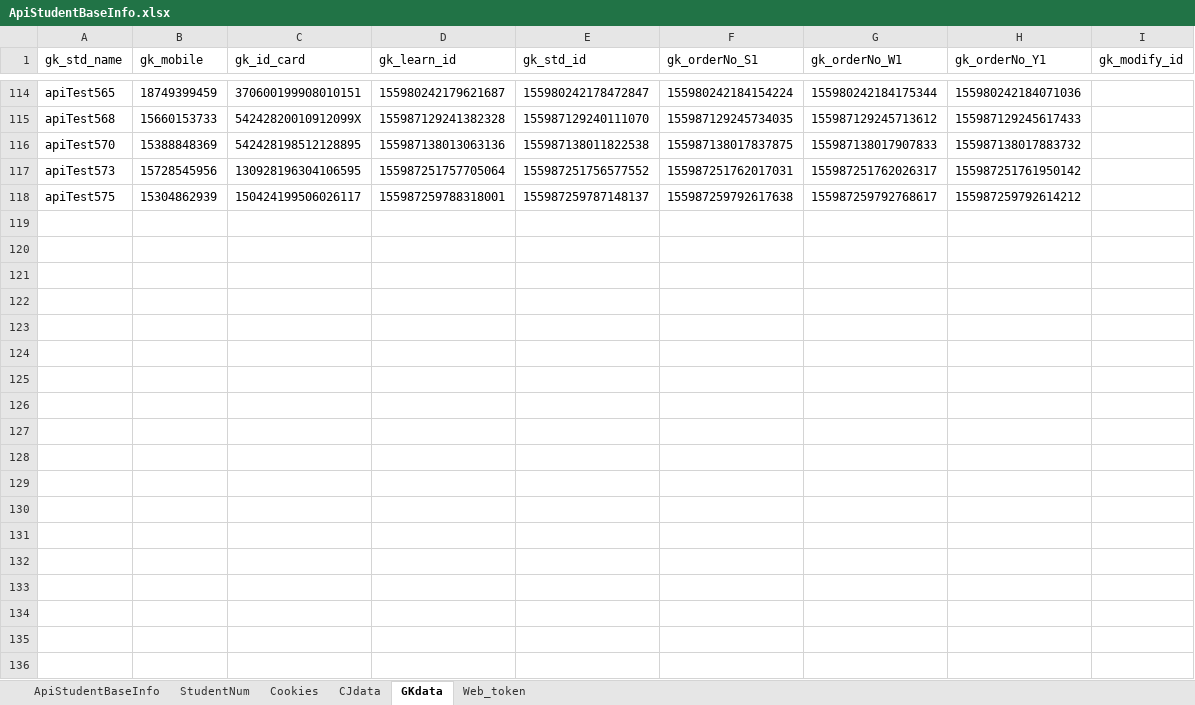
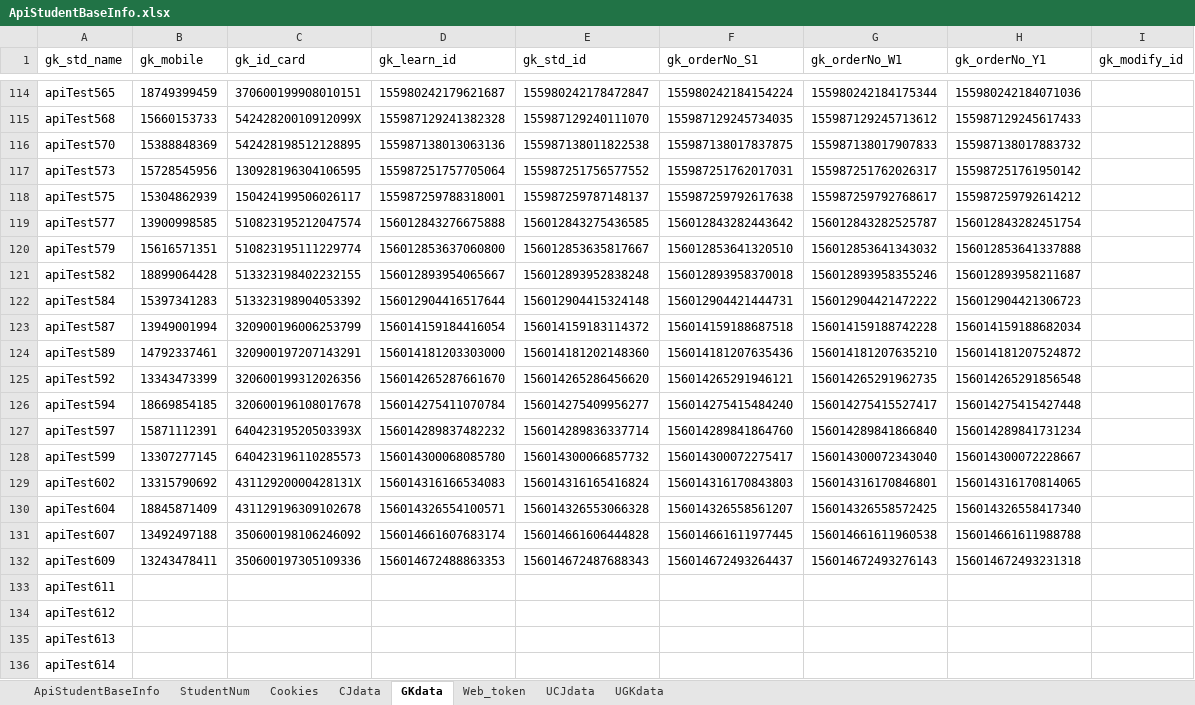
Before and after one commit to MikeDarkCloud/bms.interface, an Excel workbook: test_data/Excel_File/ApiStudentBaseInfo.xlsx, sheet GKdata, drawn as a sheet; only a part is shown, gaps mark what is left out; values as stored, in another font and other column widths than the file's, no borders; the diff names each change by its address in the sheet, - before the commit and + after, or states it on an @@ line.

```diff
--- a/test_data/Excel_File/ApiStudentBaseInfo.xlsx (sheet GKdata)
+++ b/test_data/Excel_File/ApiStudentBaseInfo.xlsx (sheet GKdata)
+sheet tab: UCJdata
+sheet tab: UGKdata
+row 119: apiTest577 | 13900998585 | 510823195212047574 | 156012843276675888 | 156012843275436585 | 156012843282443642 | 156012843282525787 | 156012843282451754
+row 120: apiTest579 | 15616571351 | 510823195111229774 | 156012853637060800 | 156012853635817667 | 156012853641320510 | 156012853641343032 | 156012853641337888
+row 121: apiTest582 | 18899064428 | 513323198402232155 | 156012893954065667 | 156012893952838248 | 156012893958370018 | 156012893958355246 | 156012893958211687
+row 122: apiTest584 | 15397341283 | 513323198904053392 | 156012904416517644 | 156012904415324148 | 156012904421444731 | 156012904421472222 | 156012904421306723
+row 123: apiTest587 | 13949001994 | 320900196006253799 | 156014159184416054 | 156014159183114372 | 156014159188687518 | 156014159188742228 | 156014159188682034
+row 124: apiTest589 | 14792337461 | 320900197207143291 | 156014181203303000 | 156014181202148360 | 156014181207635436 | 156014181207635210 | 156014181207524872
+row 125: apiTest592 | 13343473399 | 320600199312026356 | 156014265287661670 | 156014265286456620 | 156014265291946121 | 156014265291962735 | 156014265291856548
+row 126: apiTest594 | 18669854185 | 320600196108017678 | 156014275411070784 | 156014275409956277 | 156014275415484240 | 156014275415527417 | 156014275415427448
+row 127: apiTest597 | 15871112391 | 64042319520503393X | 156014289837482232 | 156014289836337714 | 156014289841864760 | 156014289841866840 | 156014289841731234
+row 128: apiTest599 | 13307277145 | 640423196110285573 | 156014300068085780 | 156014300066857732 | 156014300072275417 | 156014300072343040 | 156014300072228667
+row 129: apiTest602 | 13315790692 | 43112920000428131X | 156014316166534083 | 156014316165416824 | 156014316170843803 | 156014316170846801 | 156014316170814065
+row 130: apiTest604 | 18845871409 | 431129196309102678 | 156014326554100571 | 156014326553066328 | 156014326558561207 | 156014326558572425 | 156014326558417340
+row 131: apiTest607 | 13492497188 | 350600198106246092 | 156014661607683174 | 156014661606444828 | 156014661611977445 | 156014661611960538 | 156014661611988788
+row 132: apiTest609 | 13243478411 | 350600197305109336 | 156014672488863353 | 156014672487688343 | 156014672493264437 | 156014672493276143 | 156014672493231318
+row 133: apiTest611
+row 134: apiTest612
+row 135: apiTest613
+row 136: apiTest614
```
Also changed, not shown: sheet CJdata, sheet Web_token, sheet ApiStudentBaseInfo, sheet Cookies, sheet StudentNum, 16 other files.
